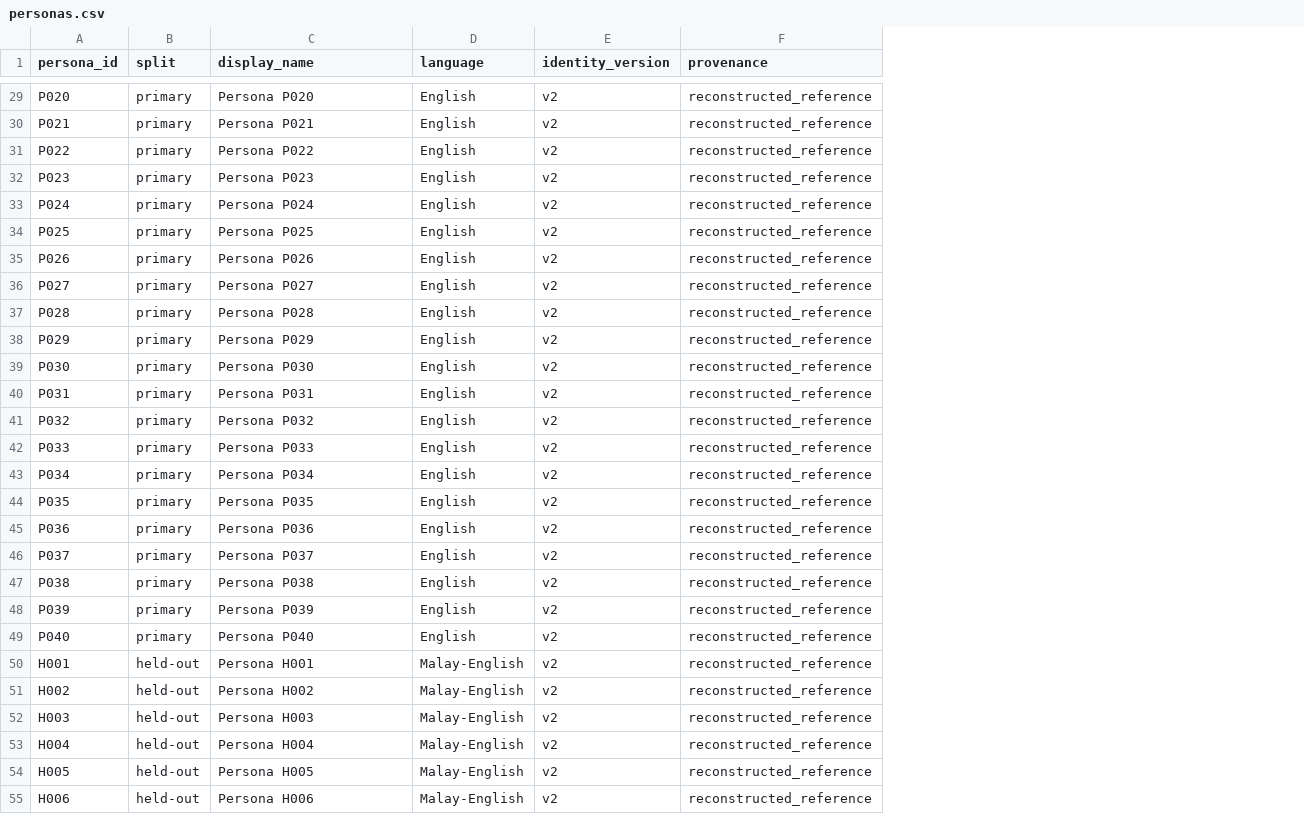
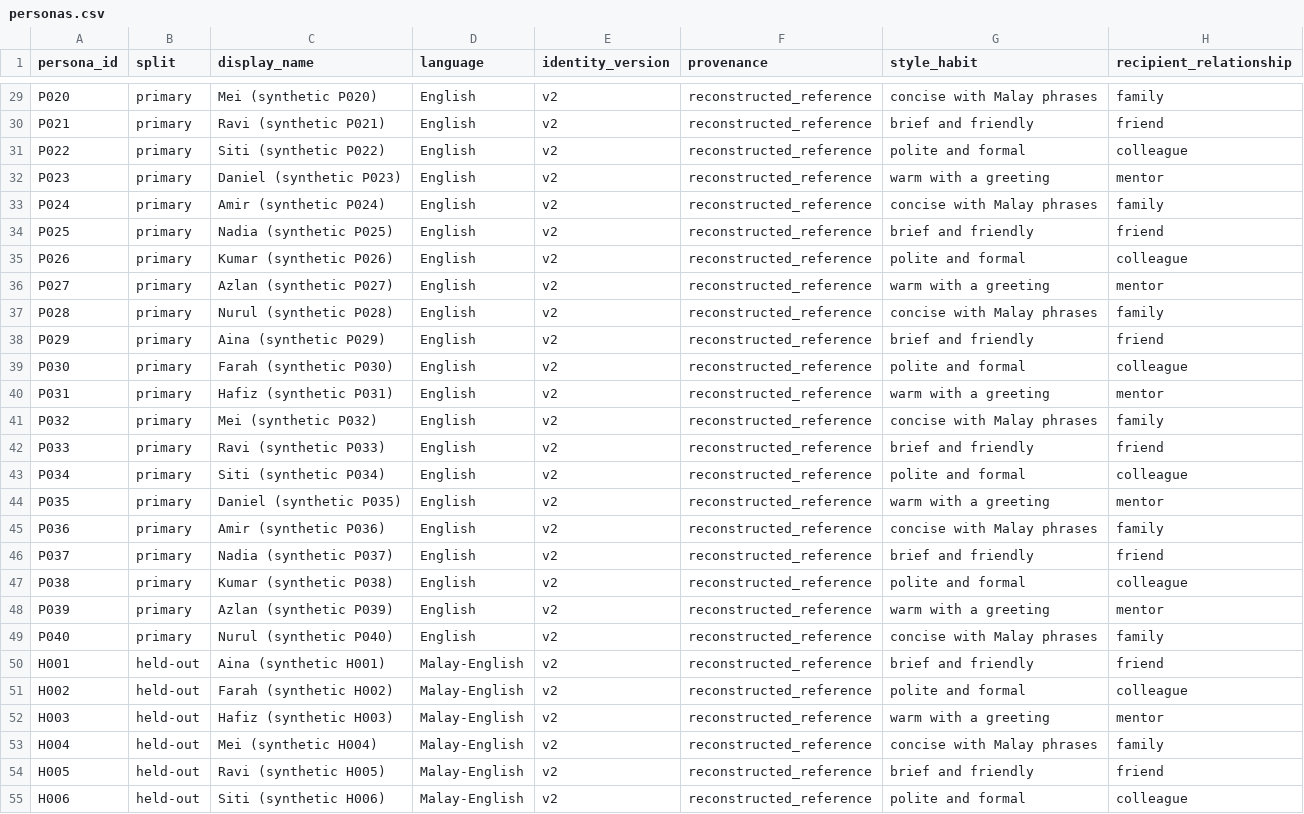
Before and after one commit to adamadha8/mirai_data, a CSV file: 02_Benchmark_and_Personas/personas.csv, drawn as a sheet; only a part is shown, gaps mark what is left out; the diff covers the shown part only; the diff names each change by its address in the sheet, - before the commit and + after, or states it on an @@ line.

```diff
--- a/02_Benchmark_and_Personas/personas.csv
+++ b/02_Benchmark_and_Personas/personas.csv
+column G (style_habit), rows 29-55: concise with Malay phrases | brief and friendly | polite and formal | warm with a greeting | concise with Malay phrases | brief and friendly | polite and formal | warm with a greeting | concise with Malay phrases | brief and friendly | polite and formal | warm with a greeting | concise with Malay phrases | brief and friendly | polite and formal | warm with a greeting | concise with Malay phrases | brief and friendly | polite and formal | warm with a greeting | concise with Malay phrases | brief and friendly | polite and formal | warm with a greeting | concise with Malay phrases | brief and friendly | polite and formal
+column H (recipient_relationship), rows 29-55: family | friend | colleague | mentor | family | friend | colleague | mentor | family | friend | colleague | mentor | family | friend | colleague | mentor | family | friend | colleague | mentor | family | friend | colleague | mentor | family | friend | colleague
-C29 (display_name): Persona P020
+C29 (display_name): Mei (synthetic P020)
-C30 (display_name): Persona P021
+C30 (display_name): Ravi (synthetic P021)
-C31 (display_name): Persona P022
+C31 (display_name): Siti (synthetic P022)
-C32 (display_name): Persona P023
+C32 (display_name): Daniel (synthetic P023)
-C33 (display_name): Persona P024
+C33 (display_name): Amir (synthetic P024)
-C34 (display_name): Persona P025
+C34 (display_name): Nadia (synthetic P025)
-C35 (display_name): Persona P026
+C35 (display_name): Kumar (synthetic P026)
-C36 (display_name): Persona P027
+C36 (display_name): Azlan (synthetic P027)
-C37 (display_name): Persona P028
+C37 (display_name): Nurul (synthetic P028)
-C38 (display_name): Persona P029
+C38 (display_name): Aina (synthetic P029)
-C39 (display_name): Persona P030
+C39 (display_name): Farah (synthetic P030)
-C40 (display_name): Persona P031
+C40 (display_name): Hafiz (synthetic P031)
-C41 (display_name): Persona P032
+C41 (display_name): Mei (synthetic P032)
-C42 (display_name): Persona P033
+C42 (display_name): Ravi (synthetic P033)
-C43 (display_name): Persona P034
+C43 (display_name): Siti (synthetic P034)
-C44 (display_name): Persona P035
+C44 (display_name): Daniel (synthetic P035)
-C45 (display_name): Persona P036
+C45 (display_name): Amir (synthetic P036)
-C46 (display_name): Persona P037
+C46 (display_name): Nadia (synthetic P037)
-C47 (display_name): Persona P038
+C47 (display_name): Kumar (synthetic P038)
-C48 (display_name): Persona P039
+C48 (display_name): Azlan (synthetic P039)
-C49 (display_name): Persona P040
+C49 (display_name): Nurul (synthetic P040)
-C50 (display_name): Persona H001
+C50 (display_name): Aina (synthetic H001)
-C51 (display_name): Persona H002
+C51 (display_name): Farah (synthetic H002)
-C52 (display_name): Persona H003
+C52 (display_name): Hafiz (synthetic H003)
-C53 (display_name): Persona H004
+C53 (display_name): Mei (synthetic H004)
-C54 (display_name): Persona H005
+C54 (display_name): Ravi (synthetic H005)
-C55 (display_name): Persona H006
+C55 (display_name): Siti (synthetic H006)
```
Also changed, not shown: 41 edited cells elsewhere in this file, 02_Benchmark_and_Personas/data_dictionary.csv, 06_Evaluator_Audit/disagreements_and_adjudication.csv, 33 other files.
